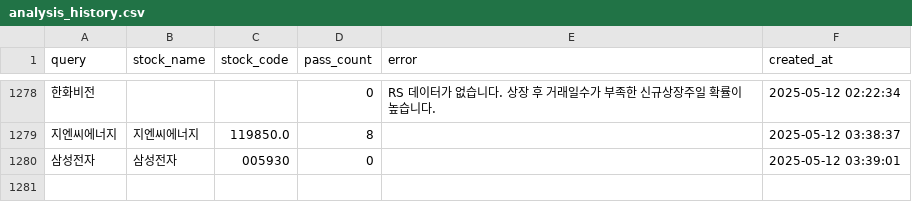
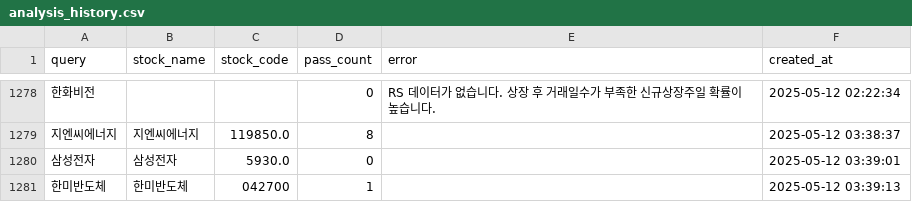
Before and after one commit to MinHoBinE/minhobin, a CSV file: data/analysis_history.csv, drawn as a sheet; only a part is shown, gaps mark what is left out; the diff names each change by its address in the sheet, - before the commit and + after, or states it on an @@ line.

Commit message:
Add analysis history: 한미반도체

```diff
--- a/data/analysis_history.csv
+++ b/data/analysis_history.csv
-C1280 (stock_code): 005930
+C1280 (stock_code): 5930.0
+row 1281: 한미반도체 | 한미반도체 | 042700 | 1 |  | 2025-05-12 03:39:13
```
